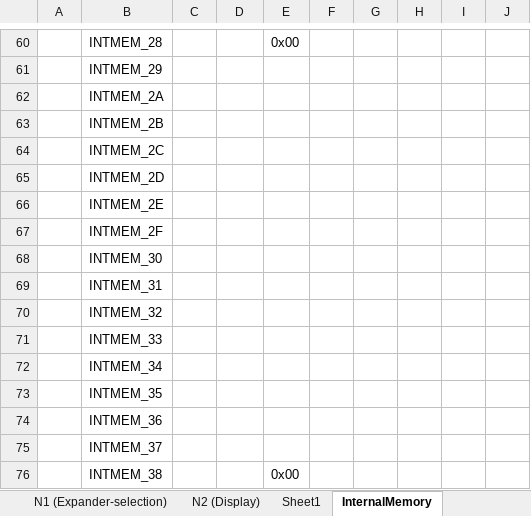
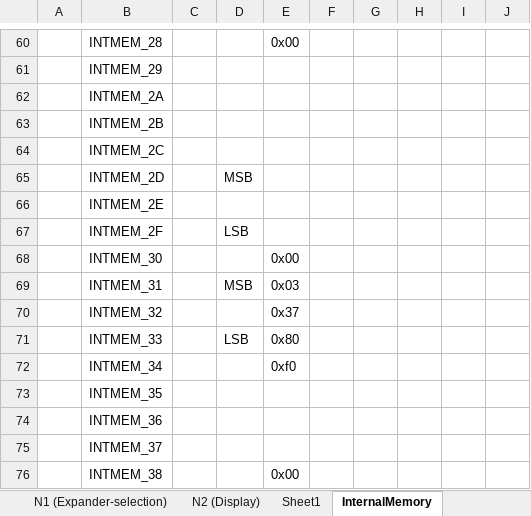
Before and after one commit to deqit/PhilipsPM2528, an Excel workbook: Data/Info.xlsx, sheet InternalMemory, drawn as a sheet; only a part is shown, gaps mark what is left out; values as stored, in another font and other column widths than the file's, no borders; the diff names each change by its address in the sheet, - before the commit and + after, or states it on an @@ line.

```diff
--- a/Data/Info.xlsx (sheet InternalMemory)
+++ b/Data/Info.xlsx (sheet InternalMemory)
-D65: (empty)
+D65: MSB
-D67: (empty)
+D67: LSB
-E68: (empty)
+E68: 0x00
-D69: (empty)
+D69: MSB
-E69: (empty)
+E69: 0x03
-E70: (empty)
+E70: 0x37
-D71: (empty)
+D71: LSB
-E71: (empty)
+E71: 0x80
-E72: (empty)
+E72: 0xf0
```
Also changed, not shown: 13 other files.
